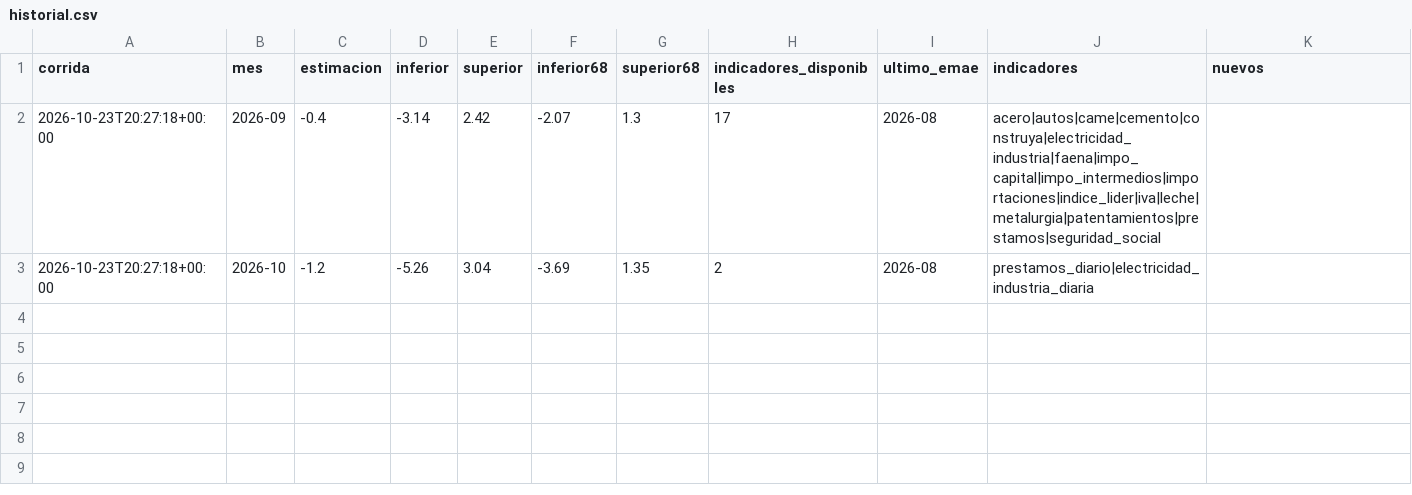
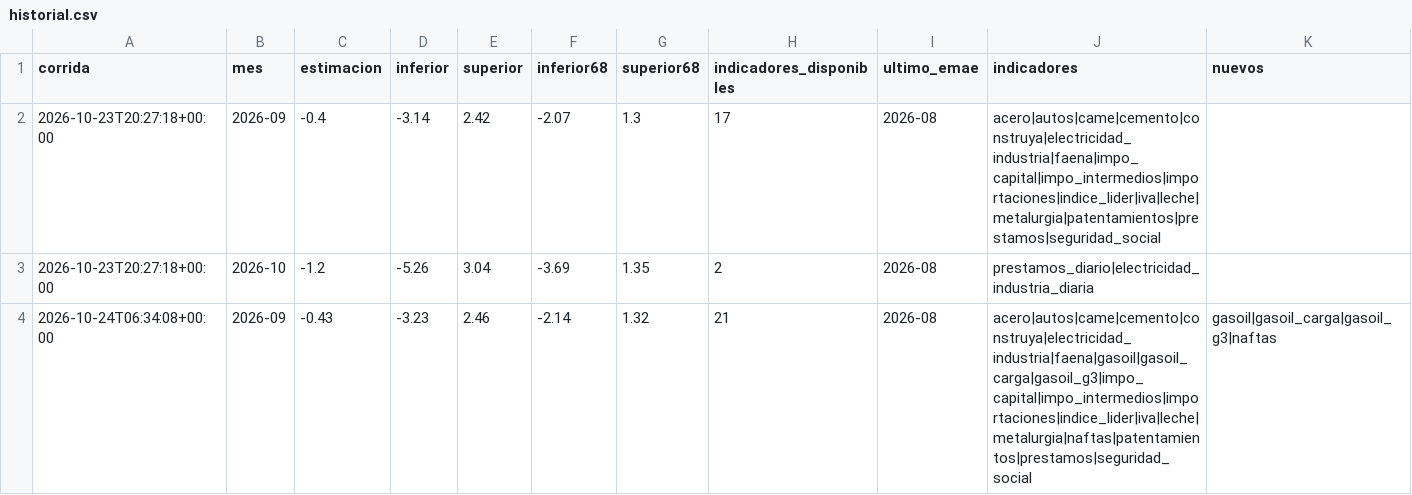
Before and after one commit to rodrigotperelsztein-source/indicador-adelantado, a CSV file: data/historial.csv, drawn as a sheet; the diff names each change by its address in the sheet, - before the commit and + after, or states it on an @@ line.

```diff
--- a/data/historial.csv
+++ b/data/historial.csv
+row 4: 2026-10-24T06:34:08+00:00 | 2026-09 | -0.43 | -3.23 | 2.46 | -2.14 | 1.32 | 21 | 2026-08 | acero|autos|came|cemento|construya|electricidad_industria|faena|gasoil|gasoil_carga|gasoil_g3|impo_capital|impo_intermedios|importaciones|indice_lider|iva|leche|metalurgia|naftas|patentamientos|prestamos|seguridad_social | gasoil|gasoil_carga|gasoil_g3|naftas
```
Also changed, not shown: data/insumos/electricidad_industria_diaria.csv, data/insumos/gasoil.csv, 8 other files.
